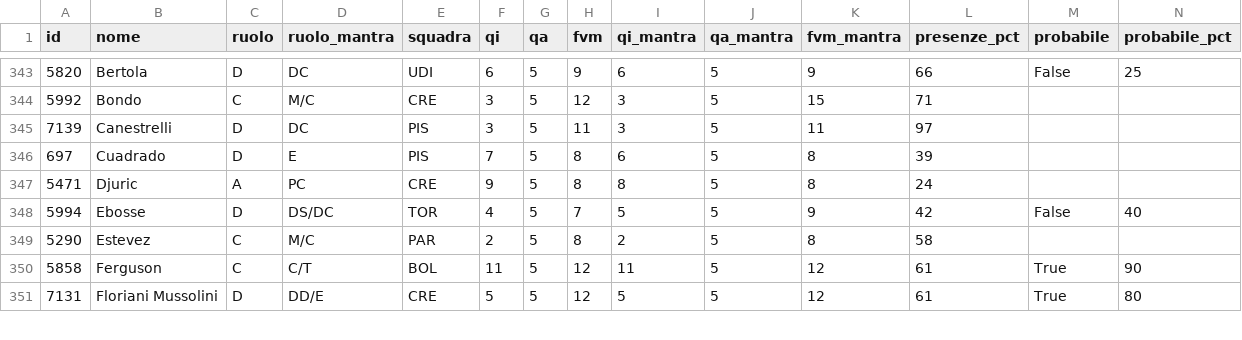
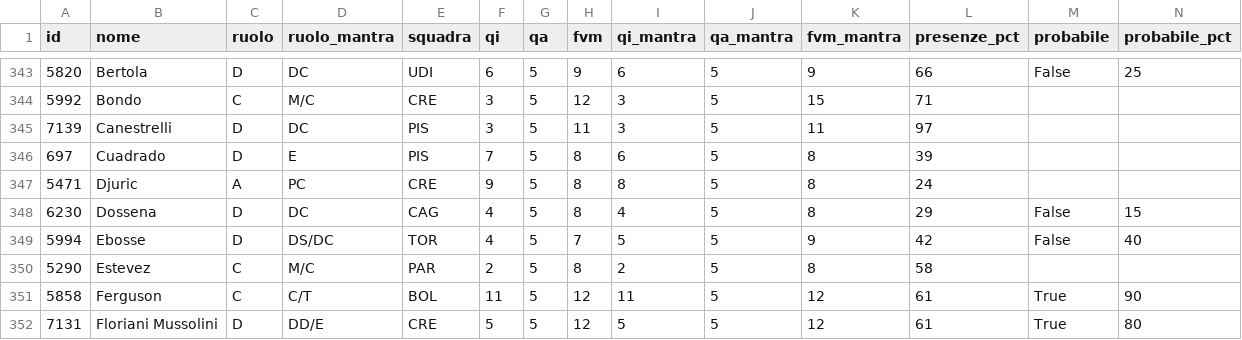
Before and after one commit to 02kiki02/Fanta, a CSV file: data/fantacalcio_db.csv, drawn as a sheet; only a part is shown, gaps mark what is left out; rows hold the shown columns only; the diff covers the shown part only; the diff names each change by its address in the sheet, - before the commit and + after, or states it on an @@ line.

```diff
--- a/data/fantacalcio_db.csv
+++ b/data/fantacalcio_db.csv
+row 348: 6230 | Dossena | D | DC | CAG | 4 | 5 | 8 | 4 | 5 | 8 | 29 | False | 15
```
Also changed, not shown: 1 added row, 2 removed rows and 9 edited cells elsewhere in this file, 1 other file.
